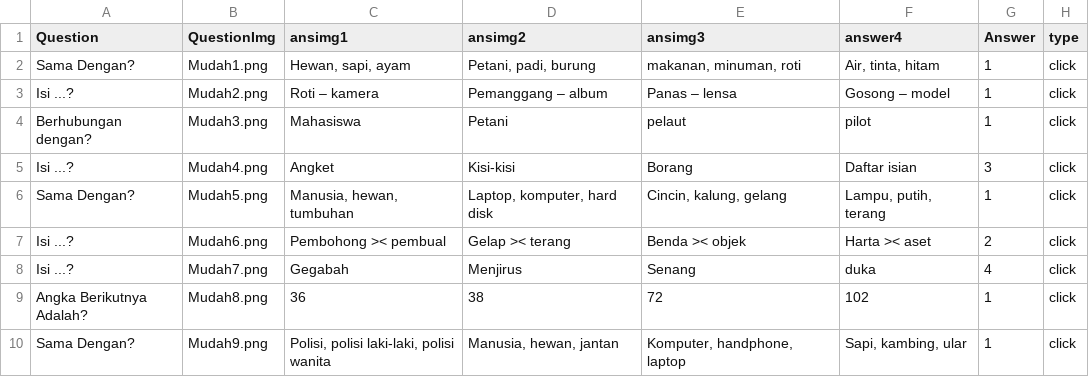
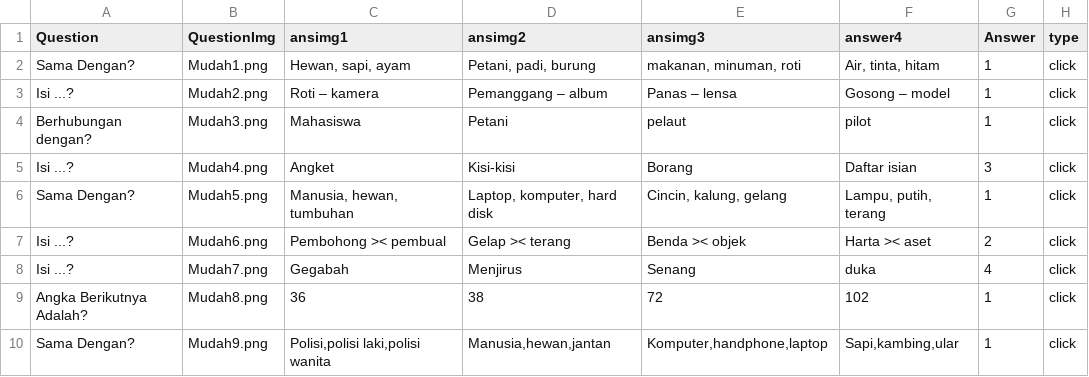
Before and after one commit to NichoAdhyatma/assesmen2, a CSV file: public/csv/csvDD/ddMudah.csv, drawn as a sheet.

```diff
--- a/public/csv/csvDD/ddMudah.csv
+++ b/public/csv/csvDD/ddMudah.csv
@@ -9,2 +9,2 @@ Isi ...?,Mudah7.png,Gegabah,Menjirus,Senang ,duka,4,click
 Angka Berikutnya Adalah?,Mudah8.png,36,38,72,102,1,click
-Sama Dengan?,Mudah9.png,"Polisi, polisi laki-laki, polisi wanita","Manusia, hewan, jantan","Komputer, handphone, laptop","Sapi, kambing, ular",1,click
+Sama Dengan?,Mudah9.png,"Polisi,polisi laki,polisi wanita","Manusia,hewan,jantan","Komputer,handphone,laptop","Sapi,kambing,ular",1,click
```
Also changed, not shown: public/csv/csvDD/ddSusah.csv, 2 other files.
